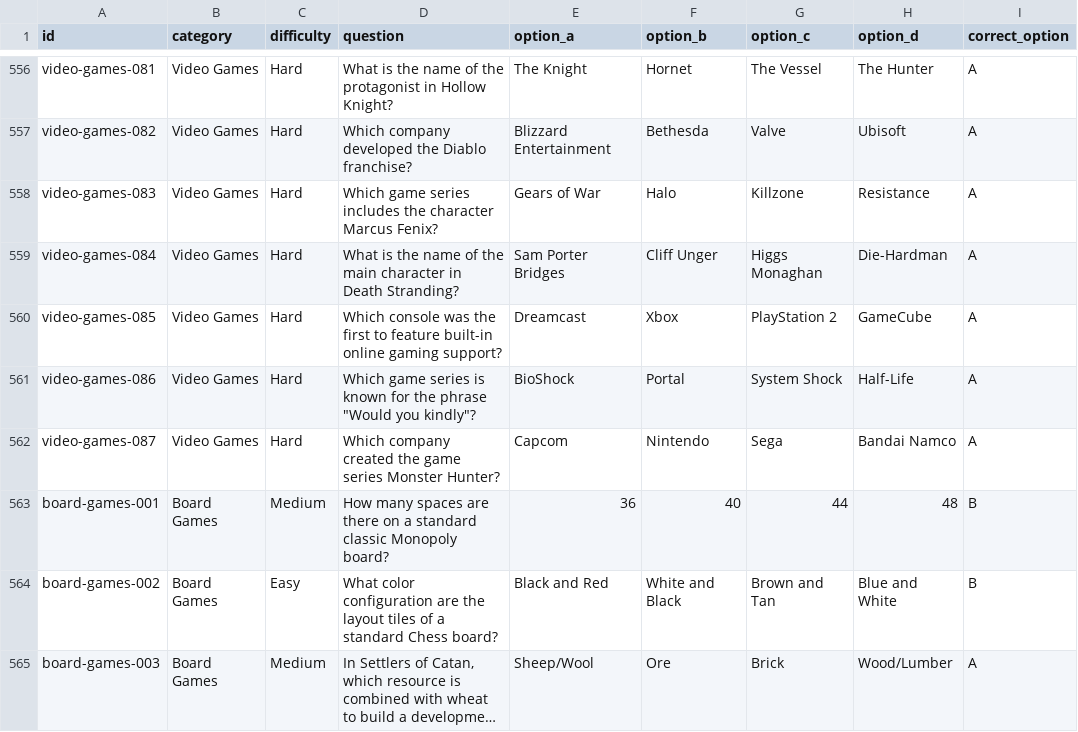
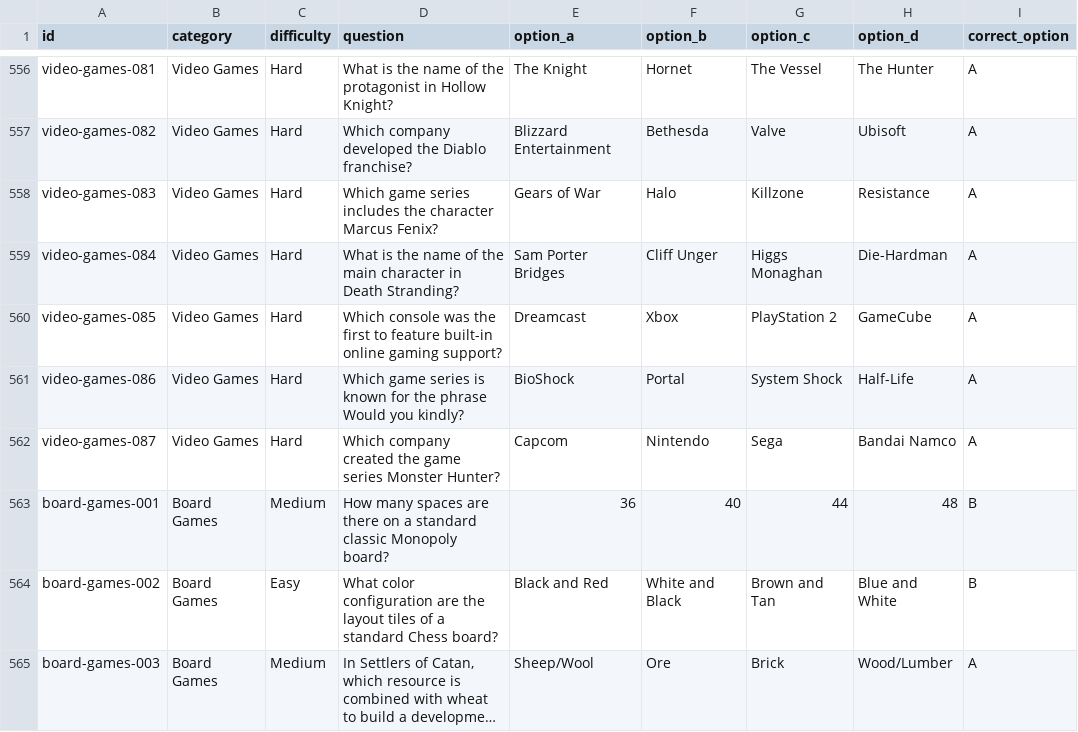
Before and after one commit to mitchjam12/QuizzyBrain, a CSV file: data/questions.csv, drawn as a sheet; only a part is shown, gaps mark what is left out; long unchanged cells end in ….

Commit message:
Update questions.csv

```diff
--- a/data/questions.csv
+++ b/data/questions.csv
@@ -560,3 +560,3 @@ video-games-084,Video Games,Hard,What is the name of the main character in Death
 video-games-085,Video Games,Hard,Which console was the first to feature built-in online gaming support?,Dreamcast,Xbox,PlayStation 2,GameCube,A
-video-games-086,Video Games,Hard,Which game series is known for the phrase "Would you kindly"?,BioShock,Portal,System Shock,Half-Life,A
+video-games-086,Video Games,Hard,Which game series is known for the phrase Would you kindly?,BioShock,Portal,System Shock,Half-Life,A
 video-games-087,Video Games,Hard,Which company created the game series Monster Hunter?,Capcom,Nintendo,Sega,Bandai Namco,A
```
